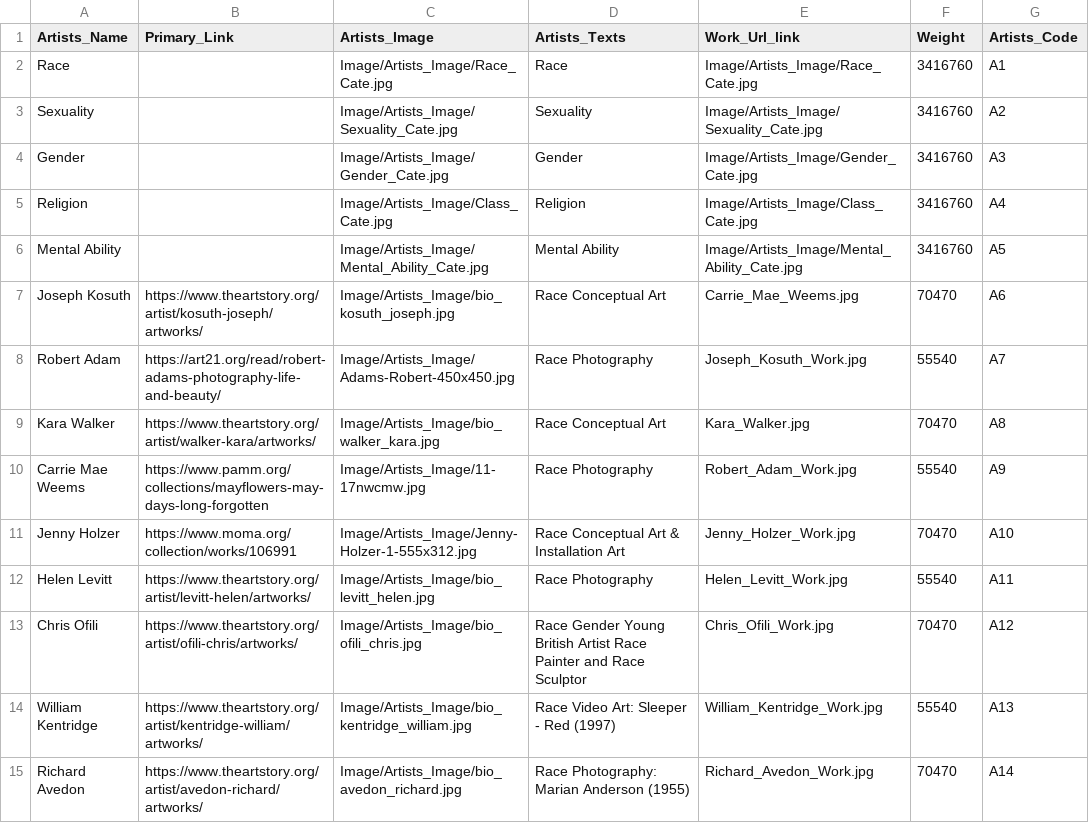
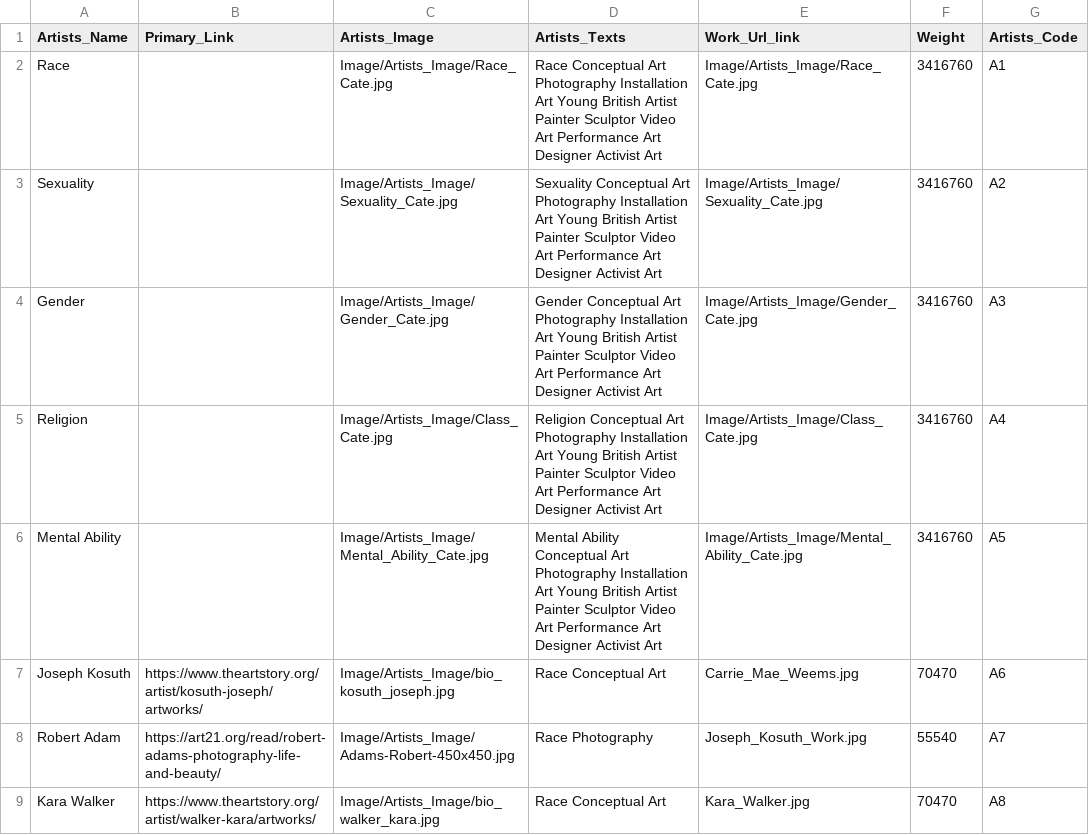
Before and after one commit to mu009009/Artists_Bubble_Project, a CSV file: Artists_Selected_Match_Data.csv, drawn as a sheet; only a part is shown; the shorter side is filled out with more unchanged rows.

```diff
--- a/Artists_Selected_Match_Data.csv
+++ b/Artists_Selected_Match_Data.csv
@@ -1,7 +1,7 @@
 Artists_Name,Primary_Link,Artists_Image,Artists_Texts,Work_Url_link,Weight,Artists_Code
-Race,,Image/Artists_Image/Race_Cate.jpg,Race,Image/Artists_Image/Race_Cate.jpg,3416760,A1
-Sexuality,,Image/Artists_Image/Sexuality_Cate.jpg,Sexuality,Image/Artists_Image/Sexuality_Cate.jpg,3416760,A2
-Gender,,Image/Artists_Image/Gender_Cate.jpg,Gender,Image/Artists_Image/Gender_Cate.jpg,3416760,A3
-Religion,,Image/Artists_Image/Class_Cate.jpg,Religion,Image/Artists_Image/Class_Cate.jpg,3416760,A4
-Mental Ability ,,Image/Artists_Image/Mental_Ability_Cate.jpg,Mental Ability ,Image/Artists_Image/Mental_Ability_Cate.jpg,3416760,A5
+Race,,Image/Artists_Image/Race_Cate.jpg,Race Conceptual Art Photography Installation Art Young British Artist Painter Sculptor Video Art Performance Art Designer Activist Art,Image/Artists_Image/Race_Cate.jpg,3416760,A1
+Sexuality,,Image/Artists_Image/Sexuality_Cate.jpg,Sexuality Conceptual Art Photography Installation Art Young British Artist Painter Sculptor Video Art Performance Art Designer Activist Art,Image/Artists_Image/Sexuality_Cate.jpg,3416760,A2
+Gender,,Image/Artists_Image/Gender_Cate.jpg,Gender Conceptual Art Photography Installation Art Young British Artist Painter Sculptor Video Art Performance Art Designer Activist Art,Image/Artists_Image/Gender_Cate.jpg,3416760,A3
+Religion,,Image/Artists_Image/Class_Cate.jpg,Religion Conceptual Art Photography Installation Art Young British Artist Painter Sculptor Video Art Performance Art Designer Activist Art,Image/Artists_Image/Class_Cate.jpg,3416760,A4
+Mental Ability ,,Image/Artists_Image/Mental_Ability_Cate.jpg,Mental Ability Conceptual Art Photography Installation Art Young British Artist Painter Sculptor Video Art Performance Art Designer Activist Art,Image/Artists_Image/Mental_Ability_Cate.jpg,3416760,A5
 Joseph Kosuth,https://www.theartstory.org/artist/kosuth-joseph/artworks/,Image/Artists_Image/bio_kosuth_joseph.jpg,Race Conceptual Art,Carrie_Mae_Weems.jpg,70470,A6
```
Also changed, not shown: 3 other files.
